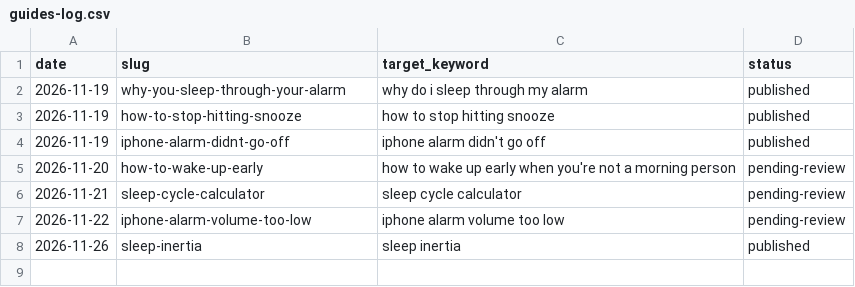
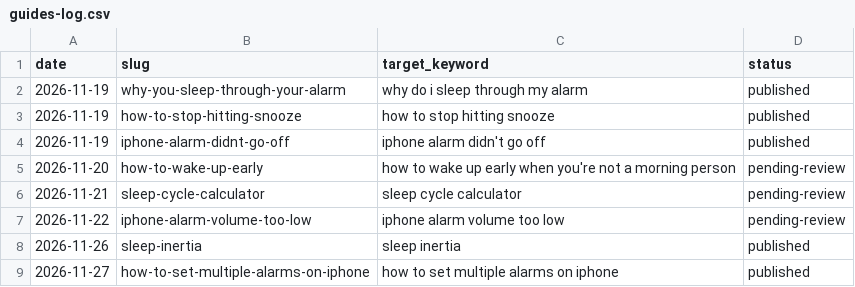
Before and after one commit to KalekidanA/upbeam-site, a CSV file: guides-log.csv, drawn as a sheet; the diff names each change by its address in the sheet, - before the commit and + after, or states it on an @@ line.

```diff
--- a/guides-log.csv
+++ b/guides-log.csv
+row 9: 2026-11-27 | how-to-set-multiple-alarms-on-iphone | how to set multiple alarms on iphone | published
```
Also changed, not shown: 6 other files.
